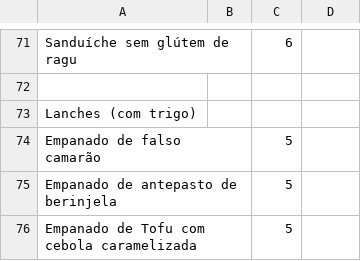
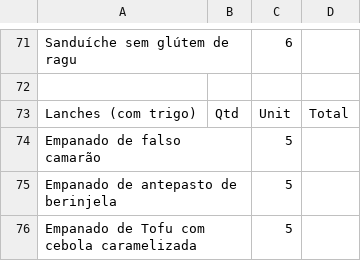
Before and after one commit to Andrelua/ProjetosPython, a CSV file: Relacao_Produtos.csv, drawn as a sheet; only a part is shown, gaps mark what is left out; the diff covers the shown part only.

```diff
--- a/Relacao_Produtos.csv
+++ b/Relacao_Produtos.csv
@@ -72,3 +72,3 @@ Sanduíche sem glútem de ragu,,6,
 ,,,
-Lanches (com trigo),,,
+Lanches (com trigo),Qtd,Unit,Total
 Empanado de falso camarão,,5,
```
Also changed, not shown: 15 edited cells elsewhere in this file.
